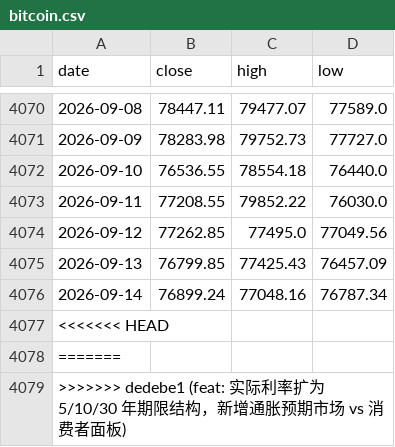
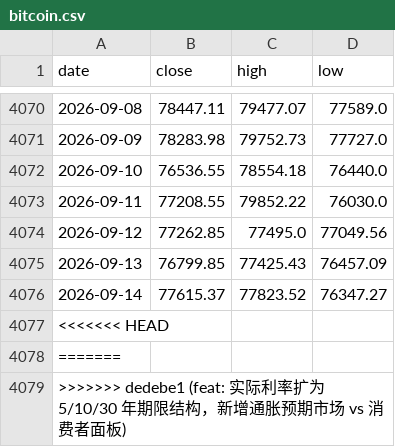
Before and after one commit to soohucn-gif/macro5-dashboard, a CSV file: data/bitcoin.csv, drawn as a sheet; only a part is shown, gaps mark what is left out.

```diff
--- a/data/bitcoin.csv
+++ b/data/bitcoin.csv
@@ -4075,3 +4075,3 @@ date,close,high,low
 2026-09-13,76799.85,77425.43,76457.09
-2026-09-14,76899.24,77048.16,76787.34
+2026-09-14,77615.37,77823.52,76347.27
 <<<<<<< HEAD,,,
```
Also changed, not shown: 5 other files.
